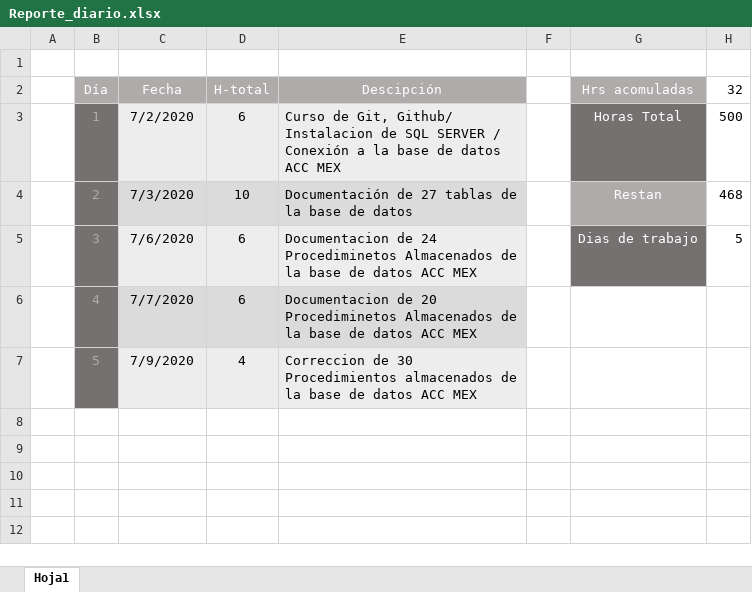
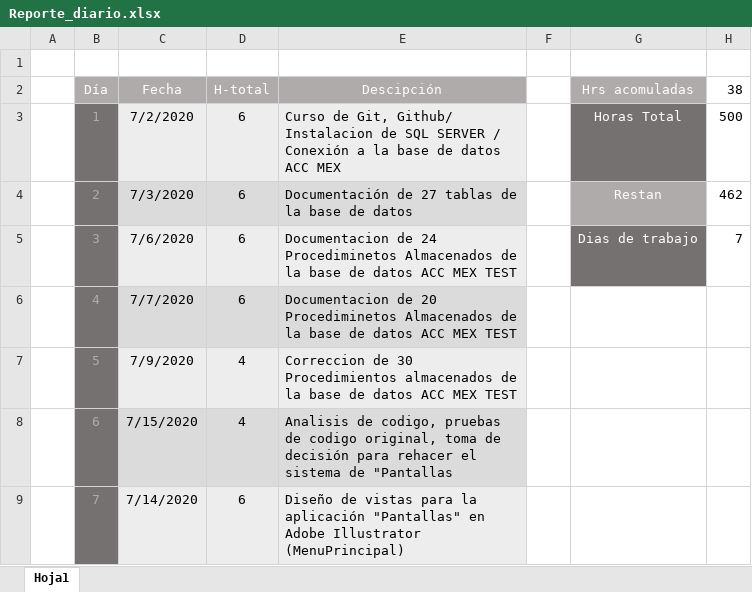
Before and after one commit to cbarreral/residencia, an Excel workbook: Reporte_diario.xlsx, sheet Hoja1, drawn as a sheet; values as stored, in another font and other column widths than the file's, no borders; the diff names each change by its address in the sheet, - before the commit and + after, or states it on an @@ line.

Commit message:
Reporte del dia 7

```diff
--- a/Reporte_diario.xlsx (sheet Hoja1)
+++ b/Reporte_diario.xlsx (sheet Hoja1)
-H2: 32
+H2: 38
-D4 (H-total): 10
+D4 (H-total): 6
-H4 (38): 468
+H4 (38): 462
-E5 (Descipción): …ACC MEX
+E5 (Descipción): …ACC MEX TEST
-H5 (38): 5
+H5 (38): 7
-E6 (Descipción): …ACC MEX
+E6 (Descipción): …ACC MEX TEST
-E7 (Descipción): …ACC MEX
+E7 (Descipción): …ACC MEX TEST
+row 8:  | 6 | 7/15/2020 | 4 | Analisis de codigo, pruebas de codigo original, toma de decisión para rehacer el sistema de "Pantallas
+row 9:  | 7 | 7/14/2020 | 6 | Diseño de vistas para la aplicación "Pantallas" en Adobe Illustrator (MenuPrincipal)
```
Also changed, not shown: 1 other file.
